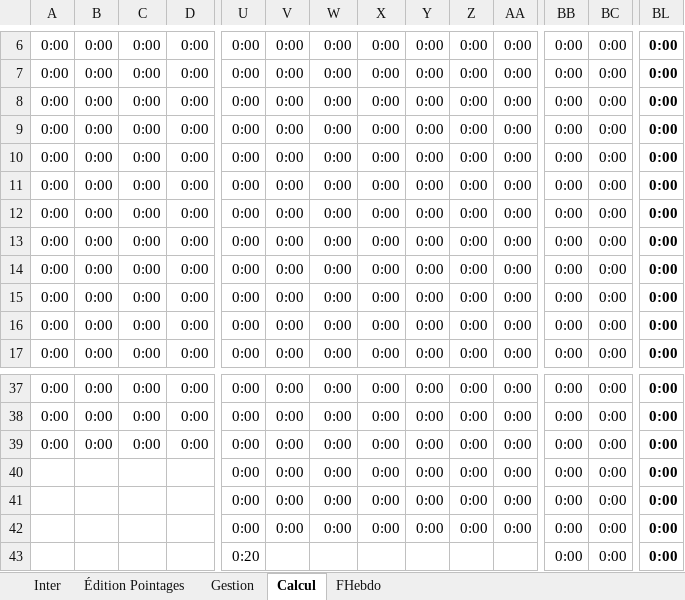
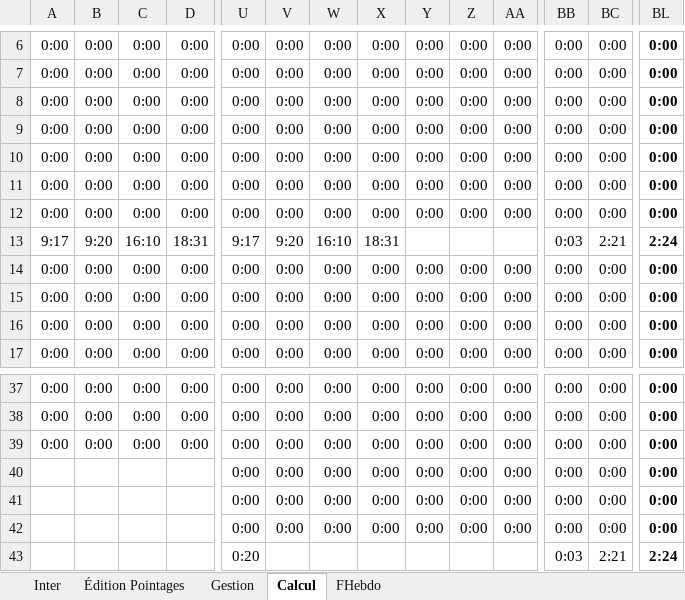
Before and after one commit to avigeilpro/PointagesXL, an Excel workbook: Amb/Pointages_d.xlsm, sheet Calcul, drawn as a sheet; only a part is shown, gaps mark what is left out; values as stored, in another font and other column widths than the file's, no borders; the diff covers the shown part only; the diff names each change by its address in the sheet, - before the commit and + after, or states it on an @@ line.

```diff
--- a/Amb/Pointages_d.xlsm (sheet Calcul)
+++ b/Amb/Pointages_d.xlsm (sheet Calcul)
-A13: 0:00
+A13: 9:17
-B13: 0:00
+B13: 9:20
-C13: 0:00
+C13: 16:10
-D13: 0:00
+D13: 18:31
-U13: 0:00
+U13: 9:17
-V13: 0:00
+V13: 9:20
-W13: 0:00
+W13: 16:10
-X13: 0:00
+X13: 18:31
-Y13: 0:00
+Y13: (empty)
-Z13: 0:00
+Z13: (empty)
-AA13: 0:00
+AA13: (empty)
-BB13: 0:00
+BB13: 0:03
-BC13: 0:00
+BC13: 2:21
-BL13: 0:00
+BL13: 2:24
-BB43: 0:00
+BB43: 0:03
-BC43: 0:00
+BC43: 2:21
-BL43: 0:00
+BL43: 2:24
```
Also changed, not shown: 18 edited cells elsewhere in this sheet, sheet FHebdo, sheet Inter, sheet Gestion, hidden cells, charts or pictures.
